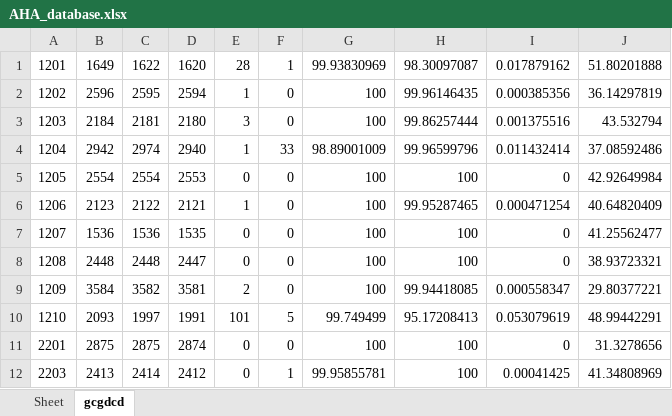
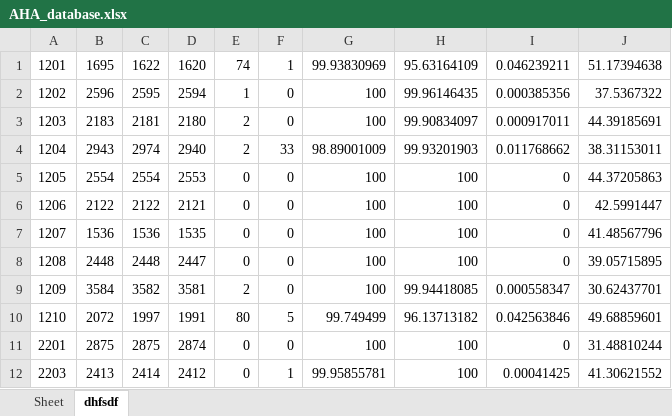
Before and after one commit to devindi99/ECG-beat-detection, an Excel workbook: R peak detection/beatdetection/AHA_database.xlsx, sheet dhfsdf, drawn as a sheet; only a part is shown; values as stored, in another font and other column widths than the file's, no borders; the diff covers the shown part only; the diff names each change by its address in the sheet, - before the commit and + after, or states it on an @@ line.

Commit message:
considering the absolute values of the slopes when eliminating T waves

```diff
--- a/R peak detection/beatdetection/AHA_database.xlsx (sheet dhfsdf)
+++ b/R peak detection/beatdetection/AHA_database.xlsx (sheet dhfsdf)
-sheet tab: gcgdcd
+sheet tab: dhfsdf
-B1: 1649
+B1: 1695
-E1: 28
+E1: 74
-H1: 98.30097087
+H1: 95.63164109
-I1: 0.017879162
+I1: 0.046239211
-J1: 51.80201888
+J1: 51.17394638
-J2: 36.14297819
+J2: 37.5367322
-B3: 2184
+B3: 2183
-E3: 3
+E3: 2
-H3: 99.86257444
+H3: 99.90834097
-I3: 0.001375516
+I3: 0.000917011
-J3: 43.532794
+J3: 44.39185691
-B4: 2942
+B4: 2943
-E4: 1
+E4: 2
-H4: 99.96599796
+H4: 99.93201903
-I4: 0.011432414
+I4: 0.011768662
-J4: 37.08592486
+J4: 38.31153011
-J5: 42.92649984
+J5: 44.37205863
-B6: 2123
+B6: 2122
-E6: 1
+E6: 0
-H6: 99.95287465
+H6: 100
-I6: 0.000471254
+I6: 0
-J6: 40.64820409
+J6: 42.5991447
-J7: 41.25562477
+J7: 41.48567796
-J8: 38.93723321
+J8: 39.05715895
-J9: 29.80377221
+J9: 30.62437701
-B10: 2093
+B10: 2072
-E10: 101
+E10: 80
-H10: 95.17208413
+H10: 96.13713182
-I10: 0.053079619
+I10: 0.042563846
-J10: 48.99442291
+J10: 49.68859601
-J11: 31.3278656
+J11: 31.48810244
-J12: 41.34808969
+J12: 41.30621552
```
Also changed, not shown: 252 edited cells elsewhere in this sheet, 2 other files.
